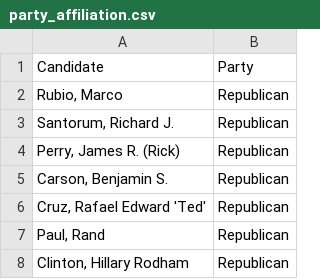
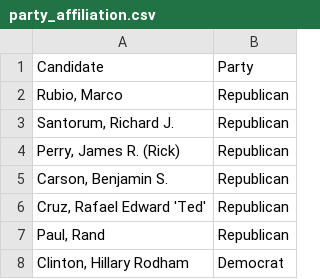
Before and after one commit to kathleenbuckingham/US_Election_Donors_and_Data_2016, a CSV file: data/party_affiliation.csv, drawn as a sheet.

Commit message:
typo correction

```diff
--- a/data/party_affiliation.csv
+++ b/data/party_affiliation.csv
@@ -7,2 +7,2 @@
 "Paul, Rand", Republican,
-"Clinton, Hillary Rodham", Republican,
+"Clinton, Hillary Rodham", Democrat,
```
Also changed, not shown: 1 other file.
